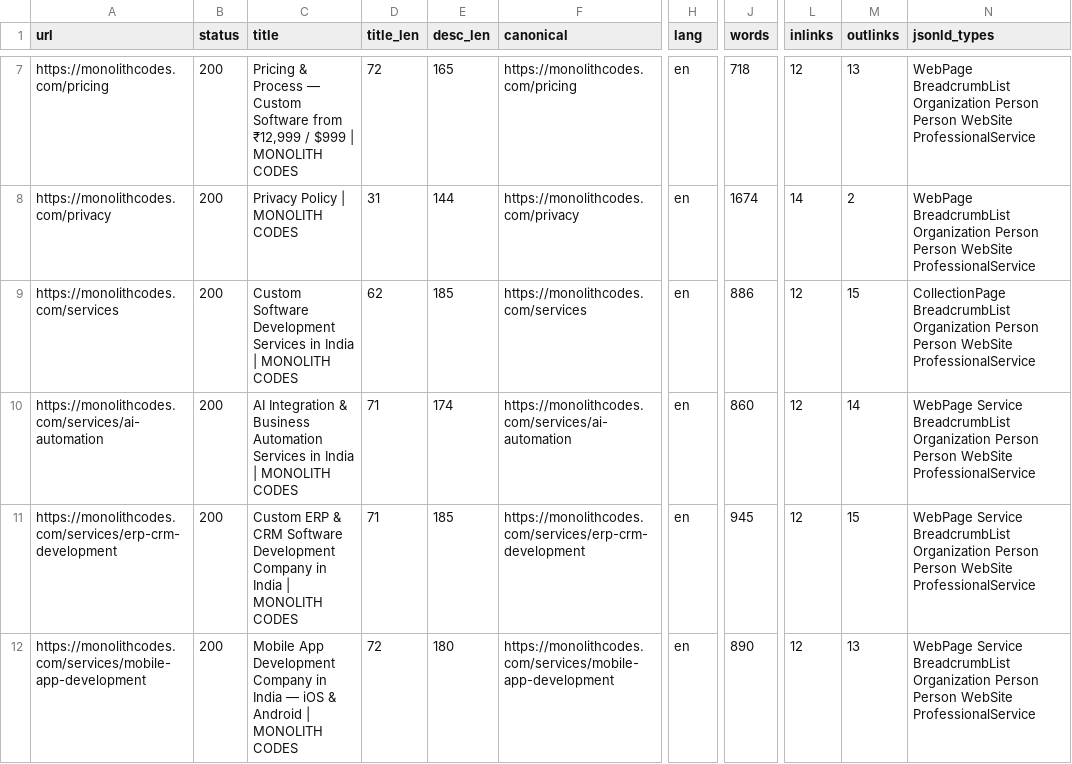
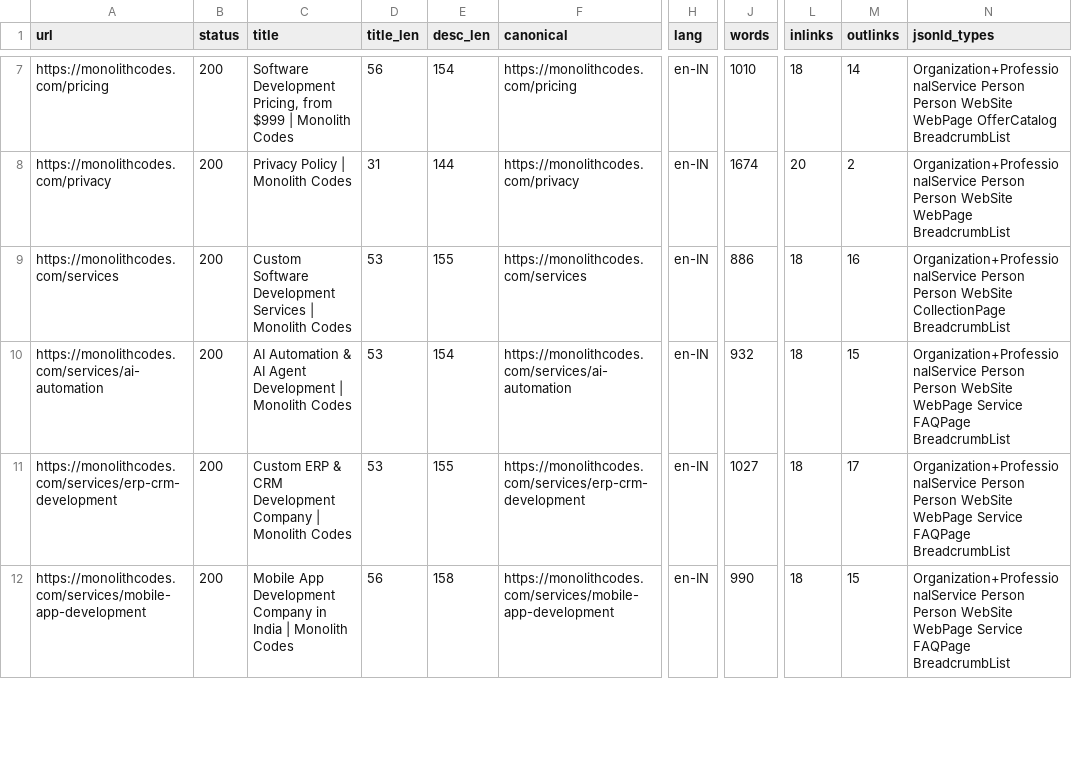
Before and after one commit to Anubhav1977/monolith-codes, a CSV file: seo/url-inventory.csv, drawn as a sheet; only a part is shown, gaps mark what is left out; the diff covers the shown part only; the diff names each change by its address in the sheet, - before the commit and + after, or states it on an @@ line.

```diff
--- a/seo/url-inventory.csv
+++ b/seo/url-inventory.csv
-C7 (title): Pricing & Process — Custom Software from ₹12,999 / $999 | MONOLITH CODES
+C7 (title): Software Development Pricing, from $999 | Monolith Codes
-D7 (title_len): 72
+D7 (title_len): 56
-E7 (desc_len): 165
+E7 (desc_len): 154
-H7:H12 (lang): en
+H7:H12 (lang): en-IN
-J7 (words): 718
+J7 (words): 1010
-L7 (inlinks): 12
+L7 (inlinks): 18
-M7 (outlinks): 13
+M7 (outlinks): 14
-N7 (jsonld_types): WebPage BreadcrumbList Organization Person Person WebSite ProfessionalService
+N7 (jsonld_types): Organization+ProfessionalService Person Person WebSite WebPage OfferCatalog BreadcrumbList
-C8 (title): Privacy Policy | MONOLITH CODES
+C8 (title): Privacy Policy | Monolith Codes
-L8 (inlinks): 14
+L8 (inlinks): 20
-N8 (jsonld_types): WebPage BreadcrumbList Organization Person Person WebSite ProfessionalService
+N8 (jsonld_types): Organization+ProfessionalService Person Person WebSite WebPage BreadcrumbList
-C9 (title): …Development Services in India | MONOLITH CODES
+C9 (title): …Development Services | Monolith Codes
-D9 (title_len): 62
+D9 (title_len): 53
-E9 (desc_len): 185
+E9 (desc_len): 155
-L9:L12 (inlinks): 12
+L9:L12 (inlinks): 18
-M9 (outlinks): 15
+M9 (outlinks): 16
-N9 (jsonld_types): CollectionPage BreadcrumbList Organization Person Person WebSite ProfessionalService
+N9 (jsonld_types): Organization+ProfessionalService Person Person WebSite CollectionPage BreadcrumbList
-C10 (title): AI Integration & Business Automation Services in India | MONOLITH CODES
+C10 (title): AI Automation & AI Agent Development | Monolith Codes
-D10:D11 (title_len): 71
+D10:D11 (title_len): 53
-E10 (desc_len): 174
+E10 (desc_len): 154
-J10 (words): 860
+J10 (words): 932
-M10 (outlinks): 14
+M10 (outlinks): 15
-N10:N12 (jsonld_types): WebPage Service BreadcrumbList Organization Person Person WebSite ProfessionalService
+N10:N12 (jsonld_types): Organization+ProfessionalService Person Person WebSite WebPage Service FAQPage BreadcrumbList
-C11 (title): …& CRM Software Development Company in India | MONOLITH CODES
+C11 (title): …& CRM Development Company | Monolith Codes
-E11 (desc_len): 185
+E11 (desc_len): 155
-J11 (words): 945
+J11 (words): 1027
-M11 (outlinks): 15
+M11 (outlinks): 17
-C12 (title): …in India — iOS & Android | MONOLITH CODES
+C12 (title): …in India | Monolith Codes
-D12 (title_len): 72
+D12 (title_len): 56
-E12 (desc_len): 180
+E12 (desc_len): 158
-J12 (words): 890
+J12 (words): 990
-M12 (outlinks): 13
+M12 (outlinks): 15
```
Also changed, not shown: 6 added rows and 67 edited cells elsewhere in this file, 27 other files.
